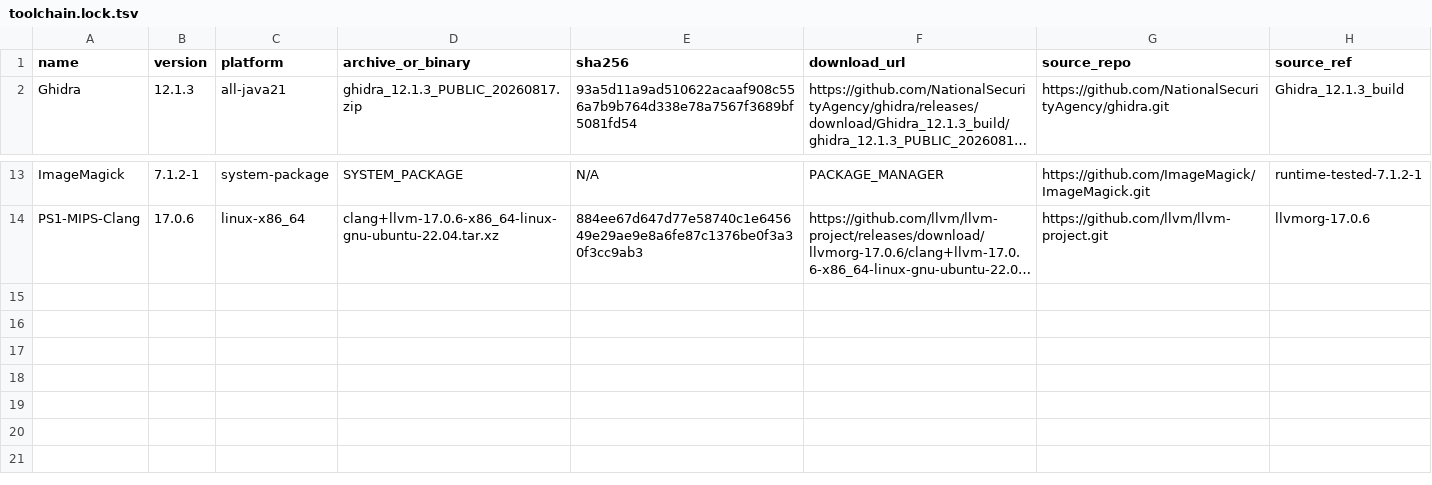
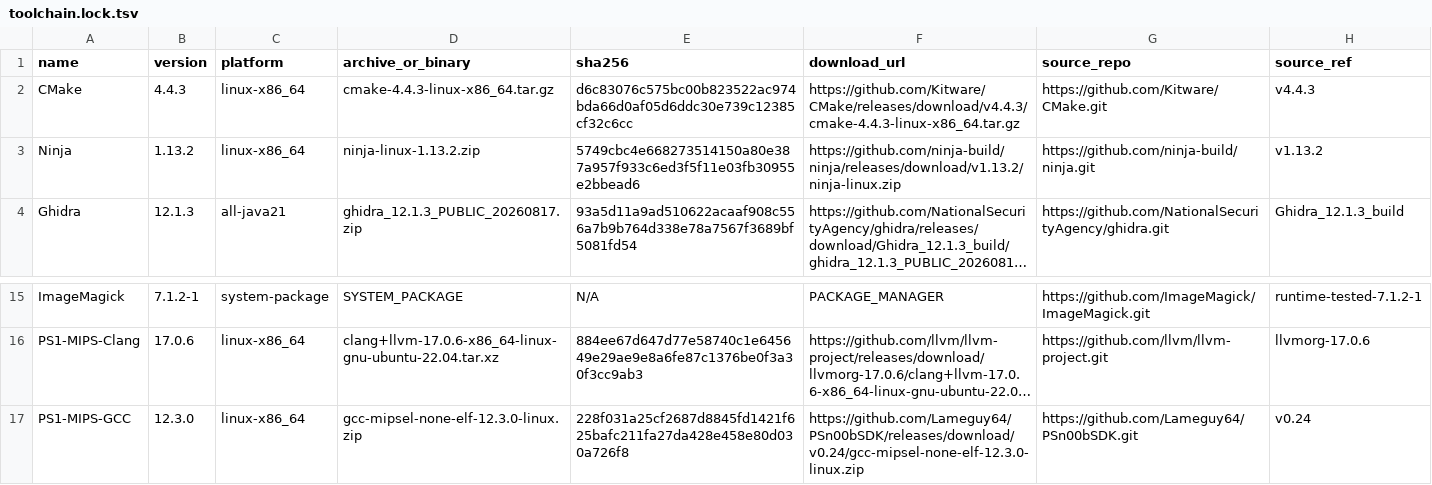
Before and after one commit to originova05-arch/ContinueRetro-PS1, a TSV file: tools/locks/toolchain.lock.tsv, drawn as a sheet; only a part is shown, gaps mark what is left out; long unchanged cells end in …; the diff names each change by its address in the sheet, - before the commit and + after, or states it on an @@ line.

Commit message:
Harden portable toolchain bootstrap

```diff
--- a/tools/locks/toolchain.lock.tsv
+++ b/tools/locks/toolchain.lock.tsv
+row 2: CMake | 4.4.3 | linux-x86_64 | cmake-4.4.3-linux-x86_64.tar.gz | d6c83076c575bc00b823522ac974bda66d0af05d6ddc30e739c12385cf32c6cc | https://github.com/Kitware/CMake/releases/download/v4.4.3/cmake-4.4.3-linux-x86_64.tar.gz | https://github.com/Kitware/CMake.git | v4.4.3
+row 3: Ninja | 1.13.2 | linux-x86_64 | ninja-linux-1.13.2.zip | 5749cbc4e668273514150a80e387a957f933c6ed3f5f11e03fb30955e2bbead6 | https://github.com/ninja-build/ninja/releases/download/v1.13.2/ninja-linux.zip | https://github.com/ninja-build/ninja.git | v1.13.2
+row 17: PS1-MIPS-GCC | 12.3.0 | linux-x86_64 | gcc-mipsel-none-elf-12.3.0-linux.zip | 228f031a25cf2687d8845fd1421f625bafc211fa27da428e458e80d030a726f8 | https://github.com/Lameguy64/PSn00bSDK/releases/download/v0.24/gcc-mipsel-none-elf-12.3.0-linux.zip | https://github.com/Lameguy64/PSn00bSDK.git | v0.24
```
Also changed, not shown: 7 other files.
